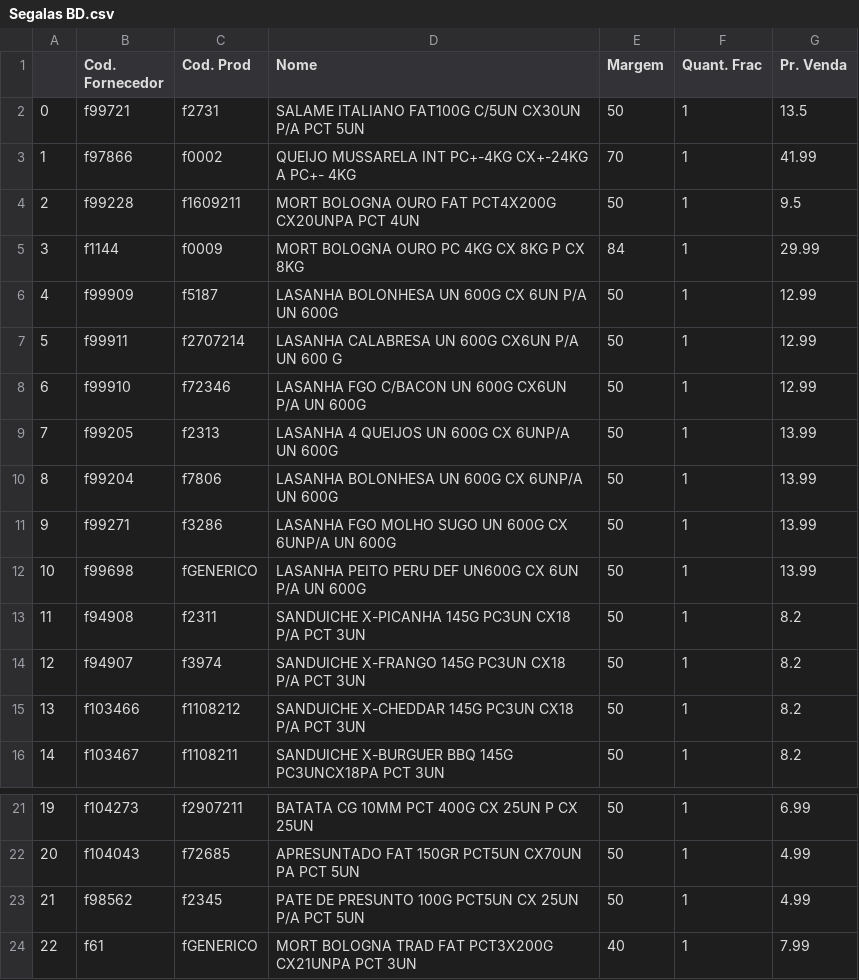
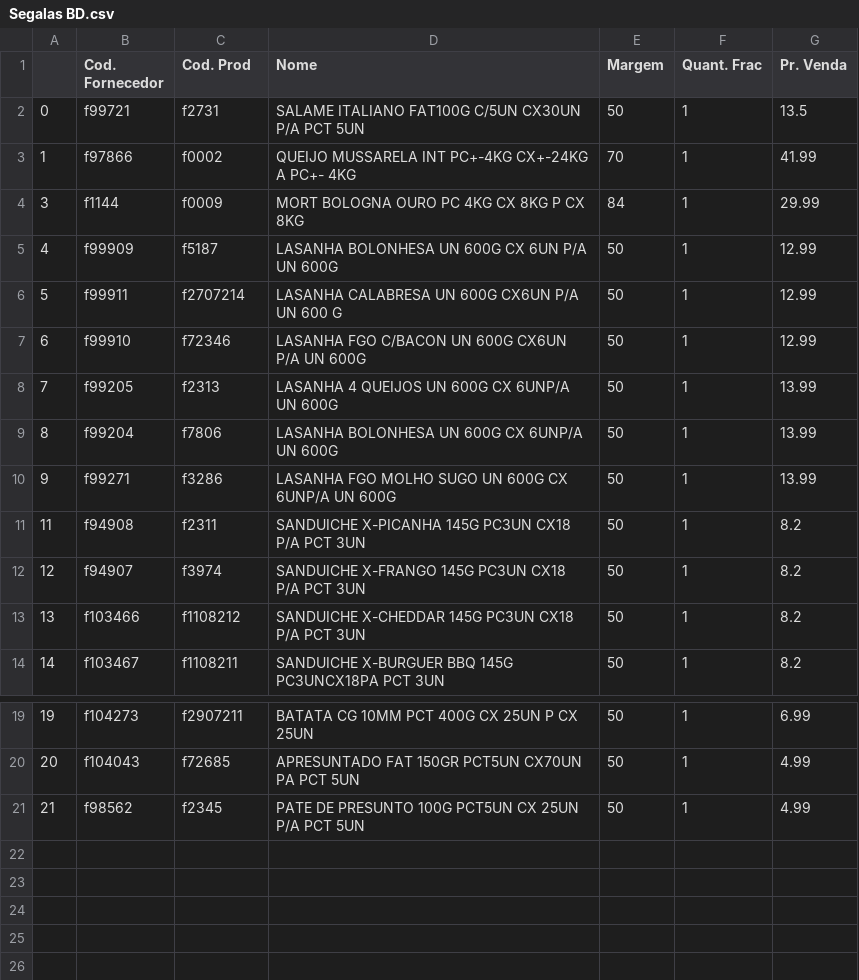
Before and after one commit to I3run01/PY-Auto-Preco-V2, a CSV file: Segalas BD.csv, drawn as a sheet; only a part is shown, gaps mark what is left out.

Commit message:
commit

```diff
--- a/Segalas BD.csv
+++ b/Segalas BD.csv
@@ -3,3 +3,2 @@
 1,f97866,f0002,QUEIJO MUSSARELA INT PC+-4KG CX+-24KG A PC+- 4KG,70,1,41.99
-2,f99228,f1609211,MORT BOLOGNA OURO FAT PCT4X200G CX20UNPA PCT 4UN,50,1,9.5
 3,f1144,f0009,MORT BOLOGNA OURO PC 4KG CX 8KG P CX 8KG,84,1,29.99
@@ -11,3 +10,2 @@
 9,f99271,f3286,LASANHA FGO MOLHO SUGO UN 600G CX 6UNP/A UN 600G,50,1,13.99
-10,f99698,fGENERICO,LASANHA PEITO PERU DEF UN600G CX 6UN P/A UN 600G,50,1,13.99
 11,f94908,f2311,SANDUICHE X-PICANHA 145G PC3UN CX18 P/A PCT 3UN,50,1,8.2
@@ -23,2 +21 @@
 21,f98562,f2345,PATE DE PRESUNTO 100G PCT5UN CX 25UN P/A PCT 5UN,50,1,4.99
-22,f61,fGENERICO,MORT BOLOGNA TRAD FAT PCT3X200G CX21UNPA PCT 3UN,40,1,7.99
```
